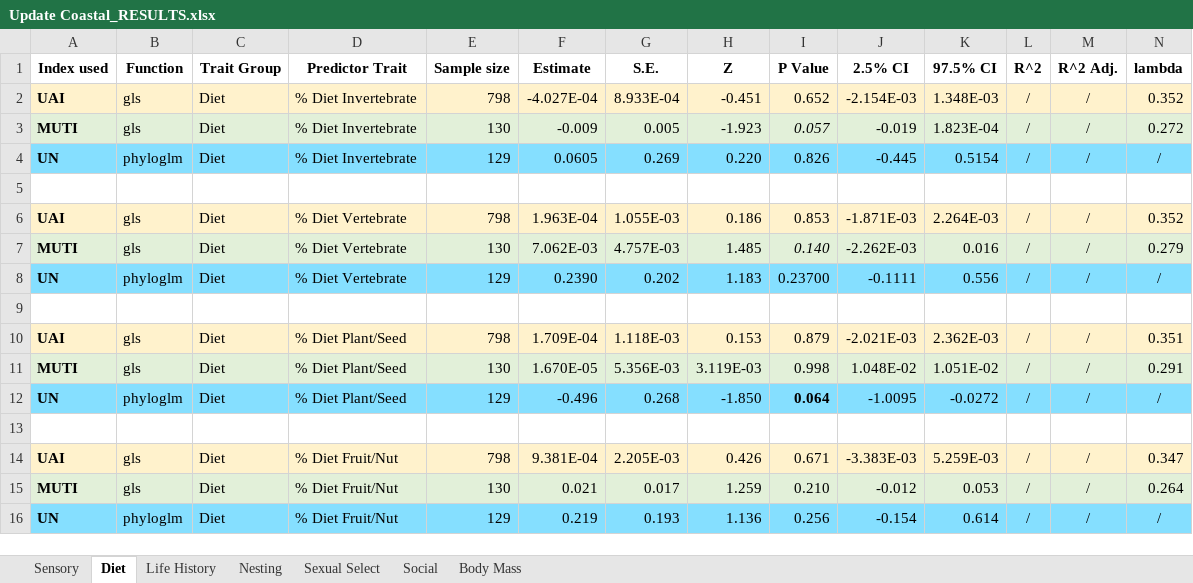
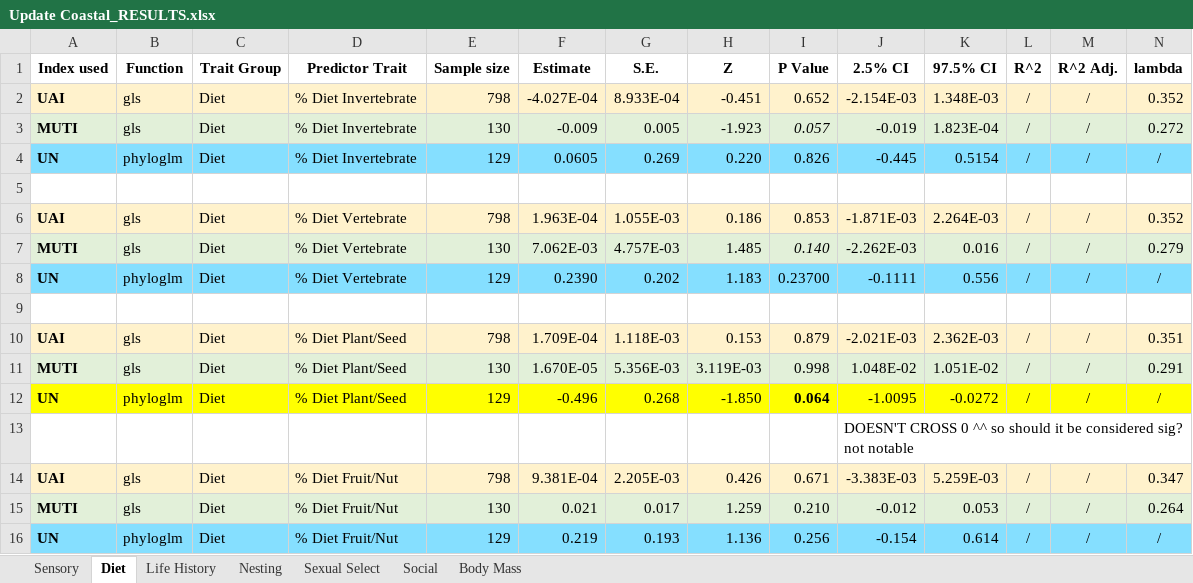
Before and after one commit to emmagarrison2/CoastalBirdsUPDATE, an Excel workbook: Results/Update Coastal_RESULTS.xlsx, sheet Diet, drawn as a sheet; only a part is shown; values as stored, in another font and other column widths than the file's, no borders; the diff covers the shown part only; the diff names each change by its address in the sheet, - before the commit and + after, or states it on an @@ line.

```diff
--- a/Results/Update Coastal_RESULTS.xlsx (sheet Diet)
+++ b/Results/Update Coastal_RESULTS.xlsx (sheet Diet)
-A12:N12 fill: #85DFFF
+A12:N12 fill: #FFFF00
-J13 (2.5% CI): (empty)
+J13 (2.5% CI): DOESN'T CROSS 0 ^^ so should it be considered sig? not notable
```
Also changed, not shown: cell formats elsewhere in this sheet, sheet Nesting, sheet Life History, Results/Results Simplified.xlsx, 1 other file.
